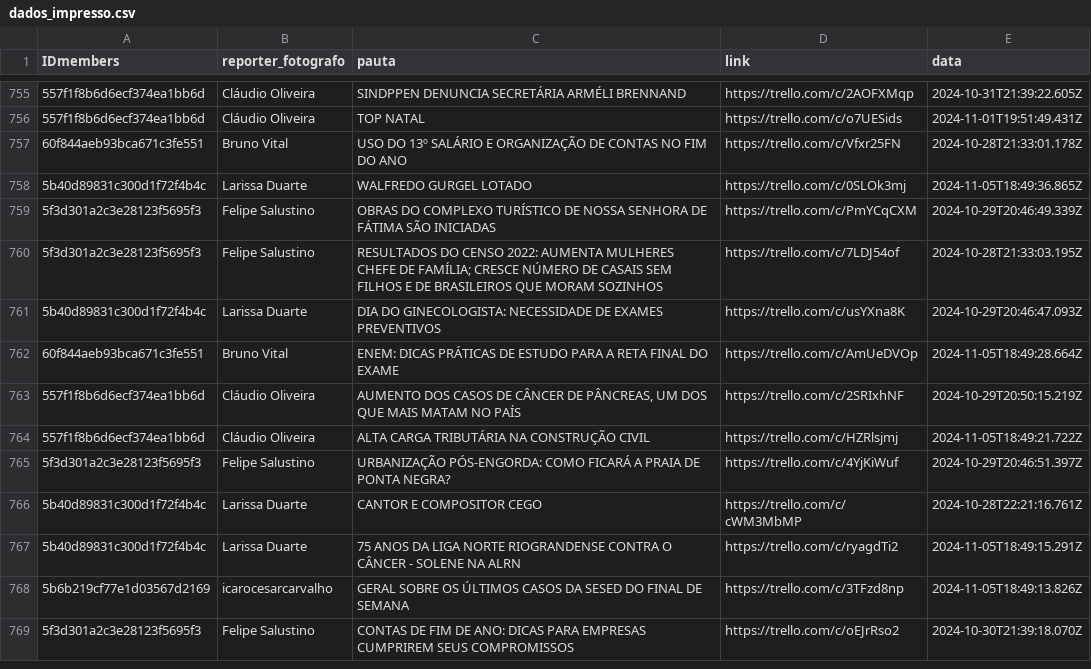
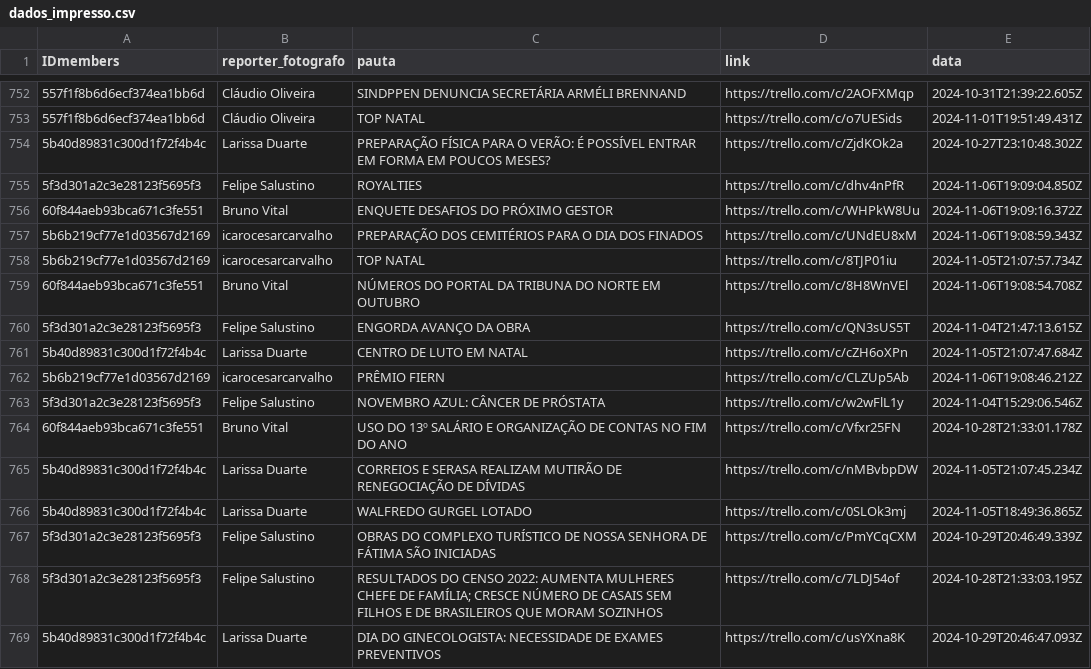
Before and after one commit to alisson002/Dashboard-TN, a CSV file: tabelas/impresso/dados_impresso.csv, drawn as a sheet; only a part is shown, gaps mark what is left out; the shorter side is filled out with more unchanged rows; the diff covers the shown part only.

```diff
--- a/tabelas/impresso/dados_impresso.csv
+++ b/tabelas/impresso/dados_impresso.csv
@@ -756,3 +753,14 @@ IDmembers,reporter_fotografo,pauta,link,data
 557f1f8b6d6ecf374ea1bb6d,Cláudio Oliveira,TOP NATAL,https://trello.com/c/o7UESids,2024-11-01T19:51:49.431Z
+5b40d89831c300d1f72f4b4c,Larissa Duarte,PREPARAÇÃO FÍSICA PARA O VERÃO: É POSSÍVEL ENTRAR EM FORMA EM POUCOS MESES?,https://trello.com/c/ZjdKOk2a,2024-10-27T23:10:48.302Z
+5f3d301a2c3e28123f5695f3,Felipe Salustino,ROYALTIES,https://trello.com/c/dhv4nPfR,2024-11-06T19:09:04.850Z
+60f844aeb93bca671c3fe551,Bruno Vital,ENQUETE DESAFIOS DO PRÓXIMO GESTOR,https://trello.com/c/WHPkW8Uu,2024-11-06T19:09:16.372Z
+5b6b219cf77e1d03567d2169,icarocesarcarvalho,PREPARAÇÃO DOS CEMITÉRIOS PARA O DIA DOS FINADOS,https://trello.com/c/UNdEU8xM,2024-11-06T19:08:59.343Z
+5b6b219cf77e1d03567d2169,icarocesarcarvalho,TOP NATAL,https://trello.com/c/8TJP01iu,2024-11-05T21:07:57.734Z
+60f844aeb93bca671c3fe551,Bruno Vital,NÚMEROS DO PORTAL DA TRIBUNA DO NORTE EM OUTUBRO,https://trello.com/c/8H8WnVEl,2024-11-06T19:08:54.708Z
+5f3d301a2c3e28123f5695f3,Felipe Salustino,ENGORDA AVANÇO DA OBRA,https://trello.com/c/QN3sUS5T,2024-11-04T21:47:13.615Z
+5b40d89831c300d1f72f4b4c,Larissa Duarte,CENTRO DE LUTO EM NATAL,https://trello.com/c/cZH6oXPn,2024-11-05T21:07:47.684Z
+5b6b219cf77e1d03567d2169,icarocesarcarvalho,PRÊMIO FIERN,https://trello.com/c/CLZUp5Ab,2024-11-06T19:08:46.212Z
+5f3d301a2c3e28123f5695f3,Felipe Salustino,NOVEMBRO AZUL: CÂNCER DE PRÓSTATA,https://trello.com/c/w2wFlL1y,2024-11-04T15:29:06.546Z
 60f844aeb93bca671c3fe551,Bruno Vital,USO DO 13º SALÁRIO E ORGANIZAÇÃO DE CONTAS NO FIM DO ANO,https://trello.com/c/Vfxr25FN,2024-10-28T21:33:01.178Z
+5b40d89831c300d1f72f4b4c,Larissa Duarte,CORREIOS E SERASA REALIZAM MUTIRÃO DE RENEGOCIAÇÃO DE DÍVIDAS,https://trello.com/c/nMBvbpDW,2024-11-05T21:07:45.234Z
 5b40d89831c300d1f72f4b4c,Larissa Duarte,WALFREDO GURGEL LOTADO,https://trello.com/c/0SLOk3mj,2024-11-05T18:49:36.865Z
```
Also changed, not shown: 8 added rows and 11 removed rows elsewhere in this file, tabelas/impresso/EDI_impresso.csv.
